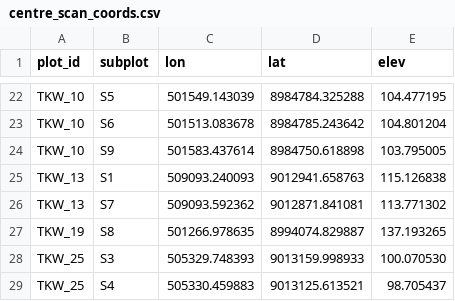
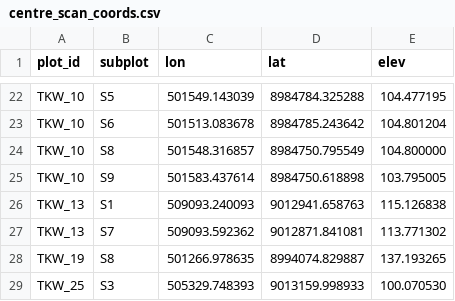
Before and after one commit to johngodlee/miombo_tls, a CSV file: dat/raw/centre_scan_coords.csv, drawn as a sheet; only a part is shown, gaps mark what is left out; the shorter side is filled out with more unchanged rows; the diff names each change by its address in the sheet, - before the commit and + after, or states it on an @@ line.

```diff
--- a/dat/raw/centre_scan_coords.csv
+++ b/dat/raw/centre_scan_coords.csv
+row 24: TKW_10 | S8 | 501548.316857 | 8984750.795549 | 104.800000
```
Also changed, not shown: dat/subplot_centre_coords.csv, dat/target_coords.csv, 15 other files.
